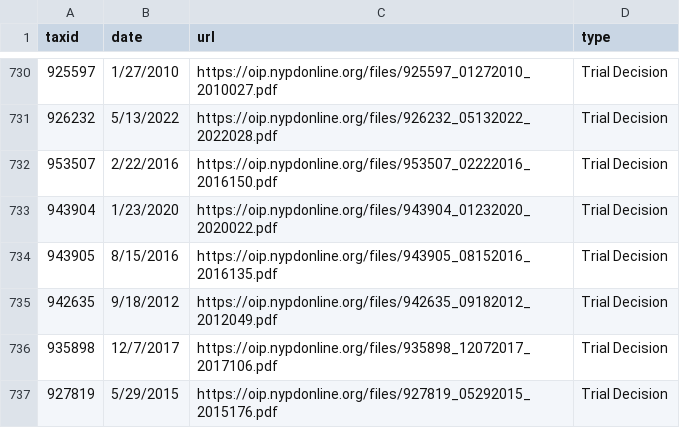
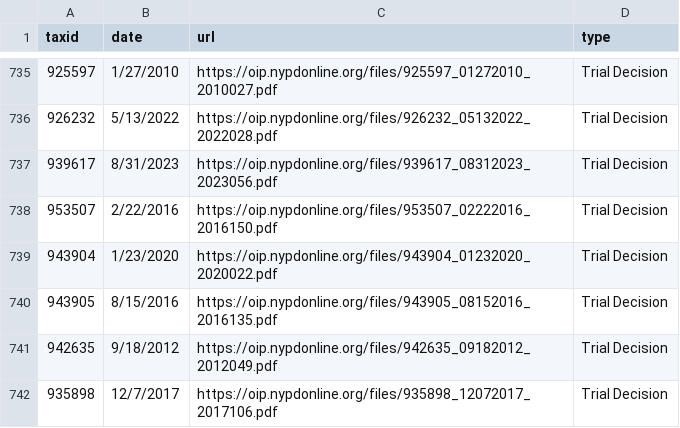
Before and after one commit to gh-islg/nypd-officer-profiles, a CSV file: documents.csv, drawn as a sheet; only a part is shown, gaps mark what is left out; the shorter side is filled out with more unchanged rows; the diff covers the shown part only.

```diff
--- a/documents.csv
+++ b/documents.csv
@@ -731,2 +736,3 @@ taxid,date,url,type
 926232,5/13/2022,https://oip.nypdonline.org/files/926232_05132022_2022028.pdf,Trial Decision
+939617,8/31/2023,https://oip.nypdonline.org/files/939617_08312023_2023056.pdf,Trial Decision
 953507,2/22/2016,https://oip.nypdonline.org/files/953507_02222016_2016150.pdf,Trial Decision
```
Also changed, not shown: 5 added rows elsewhere in this file, 29 other files.
